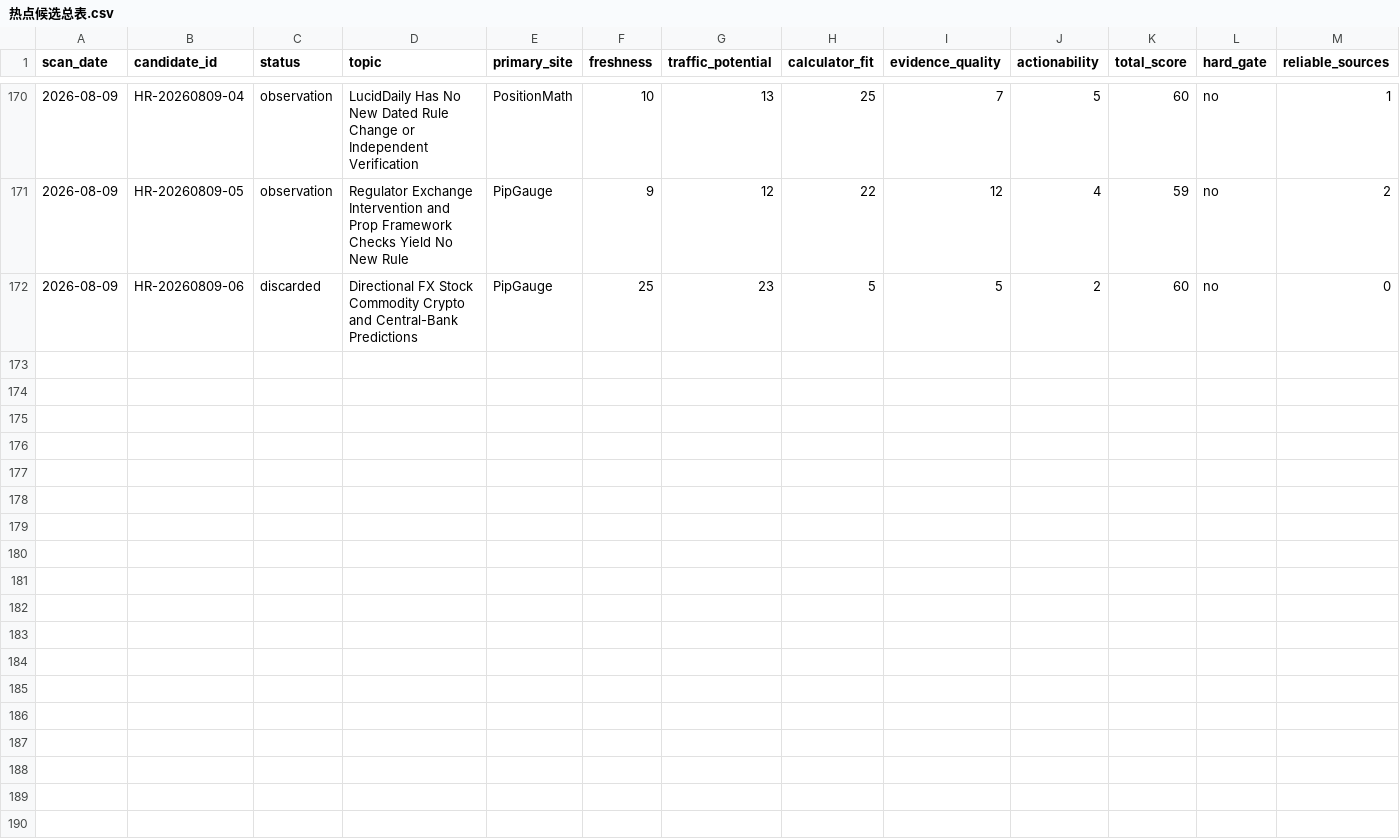
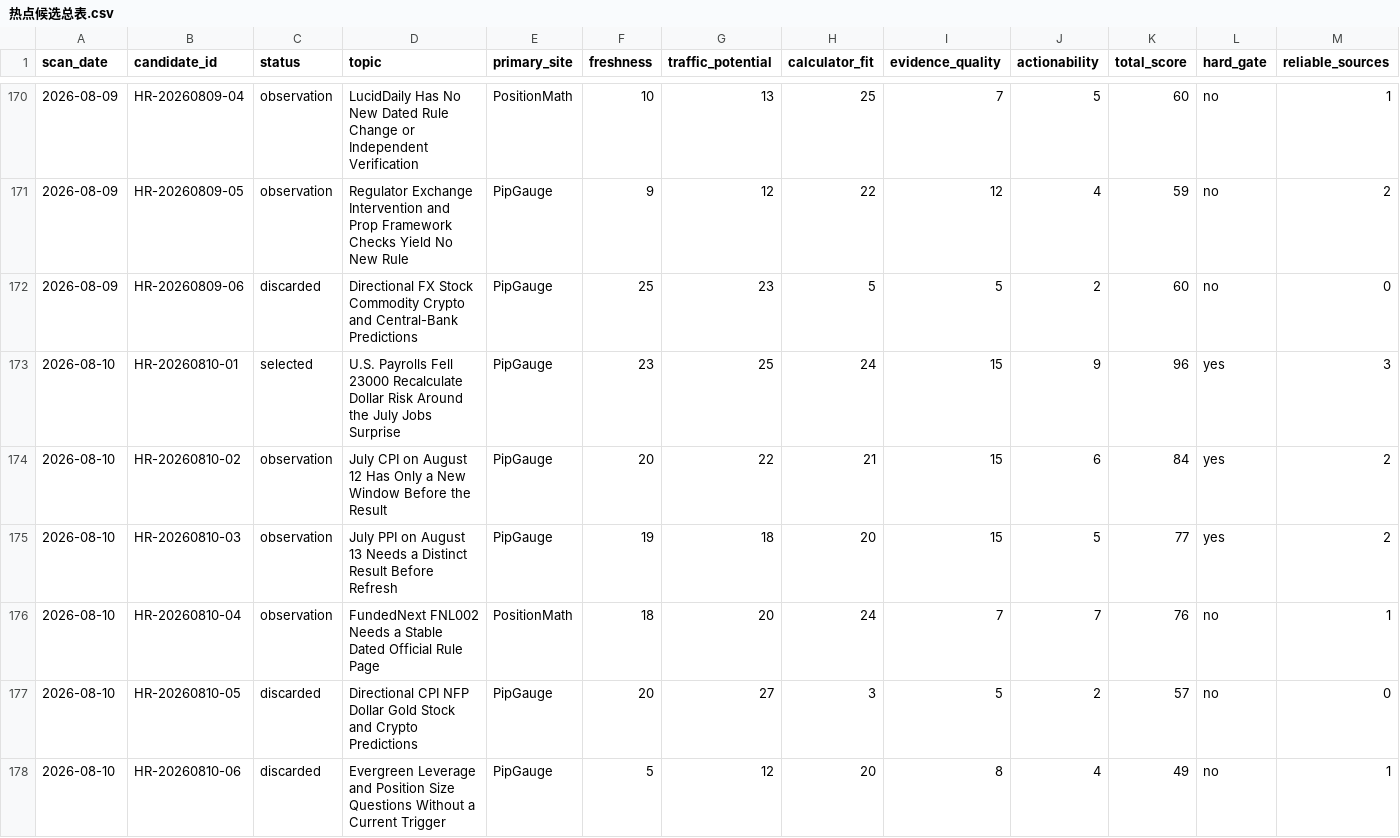
Before and after one commit to alastor8906/pipgauge-hotspot-radar-pages, a CSV file: radar/热点候选总表.csv, drawn as a sheet; only a part is shown, gaps mark what is left out; rows hold the shown columns only; the diff names each change by its address in the sheet, - before the commit and + after, or states it on an @@ line.

Commit message:
Add August 10 NFP refresh radar scan

```diff
--- a/radar/热点候选总表.csv
+++ b/radar/热点候选总表.csv
+row 173: 2026-08-10 | HR-20260810-01 | selected | U.S. Payrolls Fell 23000 Recalculate Dollar Risk Around the July Jobs Surprise | PipGauge | 23 | 25 | 24 | 15 | 9 | 96 | yes | 3
+row 174: 2026-08-10 | HR-20260810-02 | observation | July CPI on August 12 Has Only a New Window Before the Result | PipGauge | 20 | 22 | 21 | 15 | 6 | 84 | yes | 2
+row 175: 2026-08-10 | HR-20260810-03 | observation | July PPI on August 13 Needs a Distinct Result Before Refresh | PipGauge | 19 | 18 | 20 | 15 | 5 | 77 | yes | 2
+row 176: 2026-08-10 | HR-20260810-04 | observation | FundedNext FNL002 Needs a Stable Dated Official Rule Page | PositionMath | 18 | 20 | 24 | 7 | 7 | 76 | no | 1
+row 177: 2026-08-10 | HR-20260810-05 | discarded | Directional CPI NFP Dollar Gold Stock and Crypto Predictions | PipGauge | 20 | 27 | 3 | 5 | 2 | 57 | no | 0
+row 178: 2026-08-10 | HR-20260810-06 | discarded | Evergreen Leverage and Position Size Questions Without a Current Trigger | PipGauge | 5 | 12 | 20 | 8 | 4 | 49 | no | 1
```
Also changed, not shown: 14 other files.
